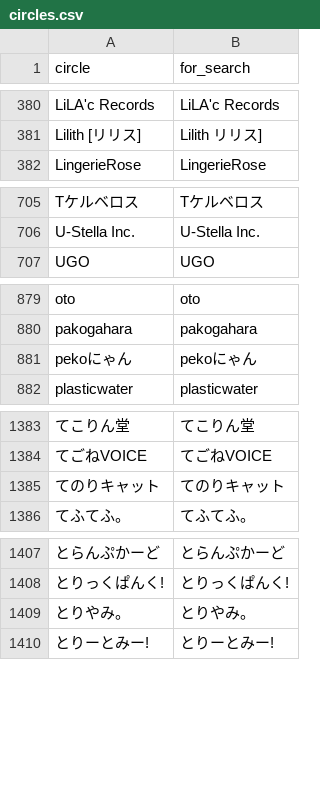
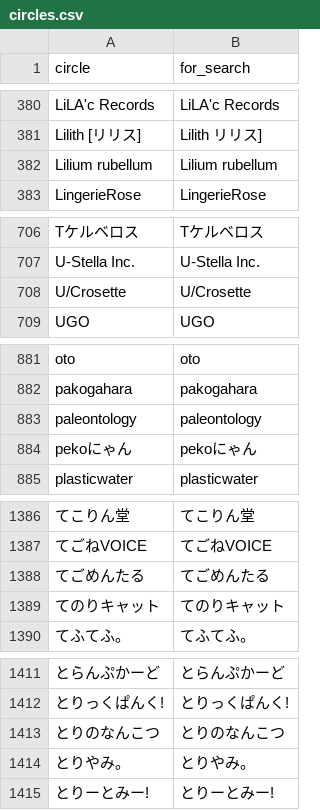
Before and after one commit to MASAYUKI-MORITA/kuppuku_database, a CSV file: circles.csv, drawn as a sheet; only a part is shown, gaps mark what is left out; the diff covers the shown part only; the diff names each change by its address in the sheet, - before the commit and + after, or states it on an @@ line.

```diff
--- a/circles.csv
+++ b/circles.csv
+row 382: Lilium rubellum | Lilium rubellum
+row 708: U/Crosette | U/Crosette
+row 883: paleontology | paleontology
+row 1388: てごめんたる | てごめんたる
+row 1413: とりのなんこつ | とりのなんこつ
```
Also changed, not shown: 1 added row elsewhere in this file, voice_actors.csv.
